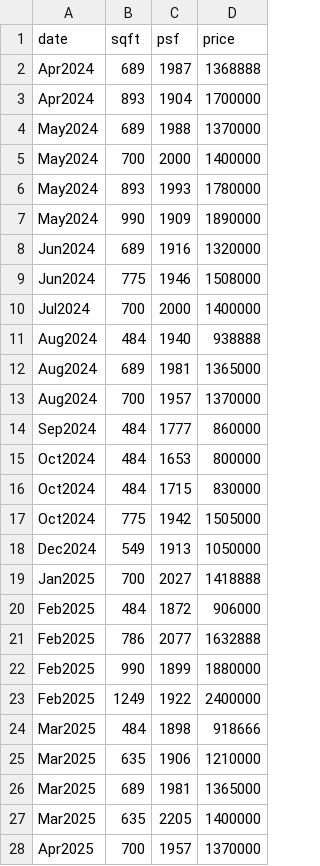
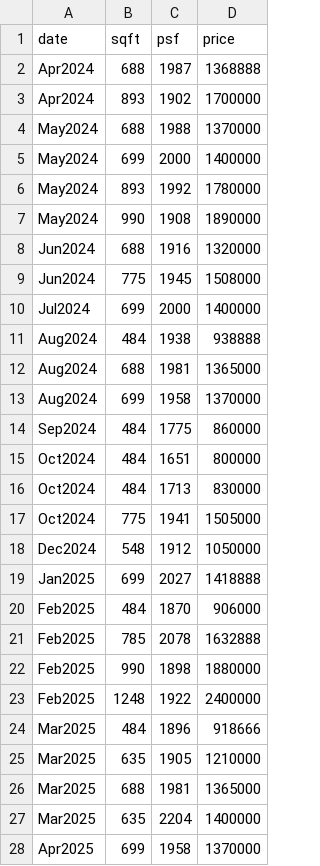
Before and after one commit to ZhihaoAi/property, a CSV file: data/midwood_transactions.csv, drawn as a sheet; only a part is shown; the diff covers the shown part only.

```diff
--- a/data/midwood_transactions.csv
+++ b/data/midwood_transactions.csv
@@ -1,28 +1,28 @@
 date,sqft,psf,price
-Apr2024,689,1987,1368888
-Apr2024,893,1904,1700000
-May2024,689,1988,1370000
-May2024,700,2000,1400000
-May2024,893,1993,1780000
-May2024,990,1909,1890000
-Jun2024,689,1916,1320000
-Jun2024,775,1946,1508000
-Jul2024,700,2000,1400000
-Aug2024,484,1940,938888
-Aug2024,689,1981,1365000
-Aug2024,700,1957,1370000
-Sep2024,484,1777,860000
-Oct2024,484,1653,800000
-Oct2024,484,1715,830000
-Oct2024,775,1942,1505000
-Dec2024,549,1913,1050000
-Jan2025,700,2027,1418888
-Feb2025,484,1872,906000
-Feb2025,786,2077,1632888
-Feb2025,990,1899,1880000
-Feb2025,1249,1922,2400000
-Mar2025,484,1898,918666
-Mar2025,635,1906,1210000
-Mar2025,689,1981,1365000
-Mar2025,635,2205,1400000
-Apr2025,700,1957,1370000
+Apr2024,688,1987,1368888
+Apr2024,893,1902,1700000
+May2024,688,1988,1370000
+May2024,699,2000,1400000
+May2024,893,1992,1780000
+May2024,990,1908,1890000
+Jun2024,688,1916,1320000
+Jun2024,775,1945,1508000
+Jul2024,699,2000,1400000
+Aug2024,484,1938,938888
+Aug2024,688,1981,1365000
+Aug2024,699,1958,1370000
+Sep2024,484,1775,860000
+Oct2024,484,1651,800000
+Oct2024,484,1713,830000
+Oct2024,775,1941,1505000
+Dec2024,548,1912,1050000
+Jan2025,699,2027,1418888
+Feb2025,484,1870,906000
+Feb2025,785,2078,1632888
+Feb2025,990,1898,1880000
+Feb2025,1248,1922,2400000
+Mar2025,484,1896,918666
+Mar2025,635,1905,1210000
+Mar2025,688,1981,1365000
+Mar2025,635,2204,1400000
+Apr2025,699,1958,1370000
```
Also changed, not shown: 2 added rows and 52 edited cells elsewhere in this file, data/eight_riversuites_transactions.csv, data/hillion_residences_transactions.csv, 20 other files.
